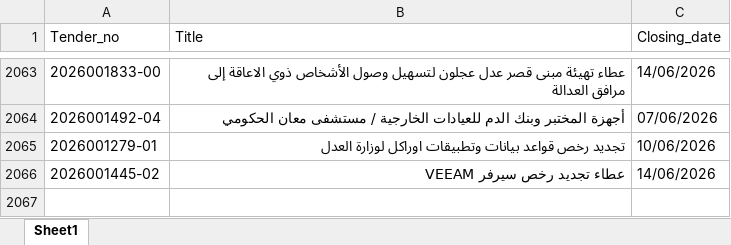
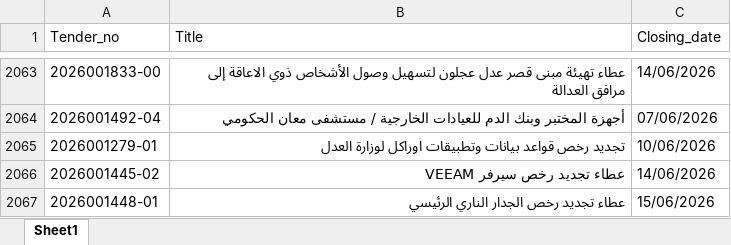
Before and after one commit to AliSaleh-analyst/JONEPS-Web-Scraping, an Excel workbook: JONEPS-Tenders.xlsx, sheet Sheet1, drawn as a sheet; only a part is shown, gaps mark what is left out; values as stored, in another font and other column widths than the file's, no borders; the diff names each change by its address in the sheet, - before the commit and + after, or states it on an @@ line.

```diff
--- a/JONEPS-Tenders.xlsx (sheet Sheet1)
+++ b/JONEPS-Tenders.xlsx (sheet Sheet1)
+row 2067: 2026001448-01 | عطاء تجديد رخص الجدار الناري الرئيسي | 15/06/2026
```
